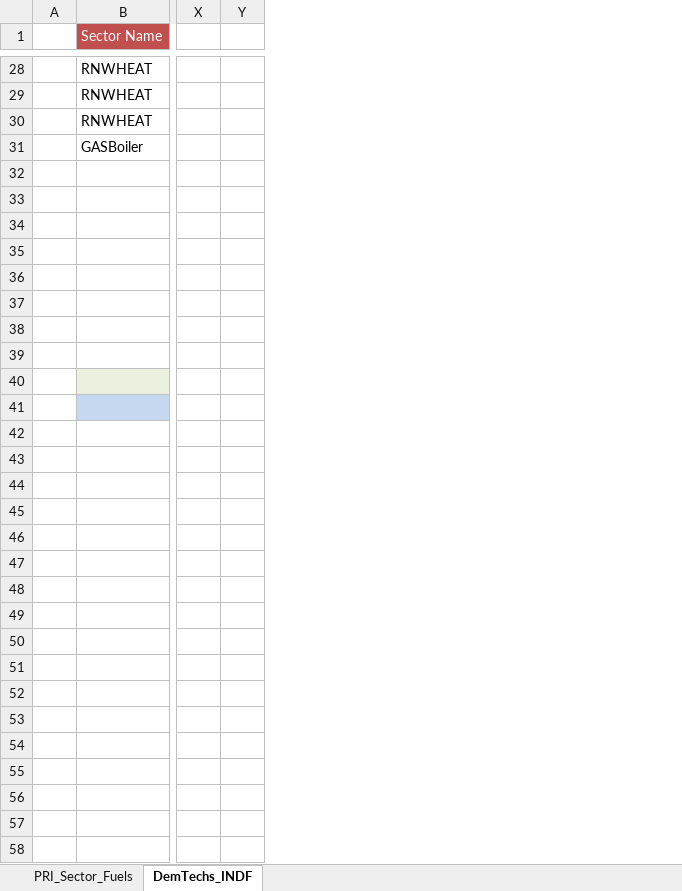
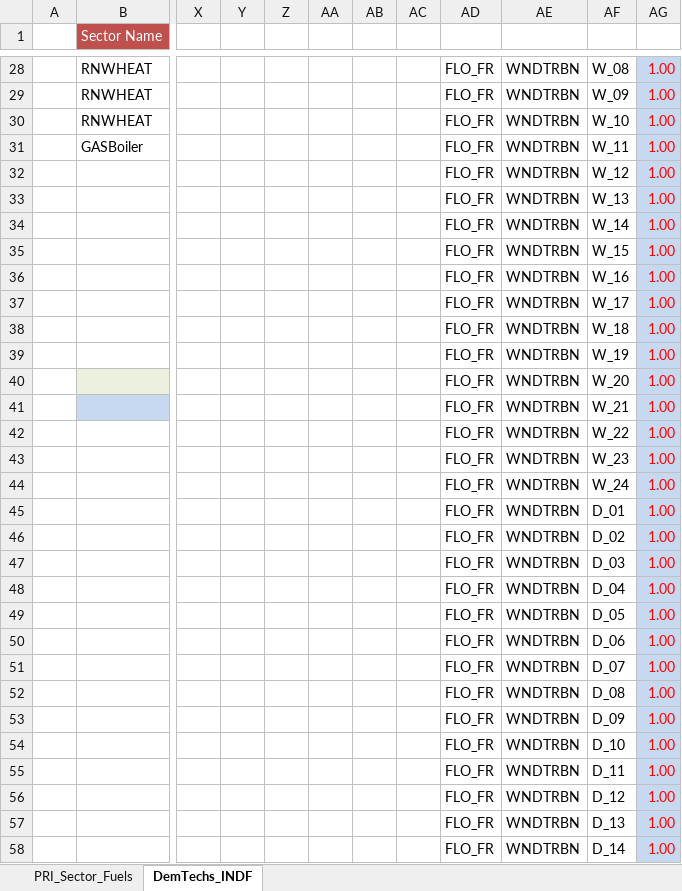
Before and after one commit to Tamenew/MANU2025, an Excel workbook: SubRES_TMPL/SubRES_NewTechs.xlsx, sheet DemTechs_INDF, drawn as a sheet; only a part is shown, gaps mark what is left out; values as stored, in another font and other column widths than the file's, no borders; charts and pictures not drawn; rows hold the shown columns only; the diff covers the shown part only; the diff names each change by its address in the sheet, - before the commit and + after, or states it on an @@ line.

```diff
--- a/SubRES_TMPL/SubRES_NewTechs.xlsx (sheet DemTechs_INDF)
+++ b/SubRES_TMPL/SubRES_NewTechs.xlsx (sheet DemTechs_INDF)
+column Z, empty
+column AA, empty
+column AB, empty
+column AC, empty
+column AD, rows 28-44: all FLO_FR
+column AE, rows 28-44: all WNDTRBN
+column AF, rows 28-44: W_08 | W_09 | W_10 | W_11 | W_12 | W_13 | W_14 | W_15 | W_16 | W_17 | W_18 | W_19 | W_20 | W_21 | W_22 | W_23 | W_24
+column AG, rows 28-44: all 1.00
-row 32: (empty)
+row 32:  |  |  |  |  |  |  |  | FLO_FR | WNDTRBN | W_12 | 1.00
-row 33: (empty)
+row 33:  |  |  |  |  |  |  |  | FLO_FR | WNDTRBN | W_13 | 1.00
-row 34: (empty)
+row 34:  |  |  |  |  |  |  |  | FLO_FR | WNDTRBN | W_14 | 1.00
-row 35: (empty)
+row 35:  |  |  |  |  |  |  |  | FLO_FR | WNDTRBN | W_15 | 1.00
-row 36: (empty)
+row 36:  |  |  |  |  |  |  |  | FLO_FR | WNDTRBN | W_16 | 1.00
-row 37: (empty)
+row 37:  |  |  |  |  |  |  |  | FLO_FR | WNDTRBN | W_17 | 1.00
-row 38: (empty)
+row 38:  |  |  |  |  |  |  |  | FLO_FR | WNDTRBN | W_18 | 1.00
-row 39: (empty)
+row 39:  |  |  |  |  |  |  |  | FLO_FR | WNDTRBN | W_19 | 1.00
-row 43: (empty)
+row 43:  |  |  |  |  |  |  |  | FLO_FR | WNDTRBN | W_23 | 1.00
+row 45:  |  |  |  |  |  |  |  | FLO_FR | WNDTRBN | D_01 | 1.00
+row 46:  |  |  |  |  |  |  |  | FLO_FR | WNDTRBN | D_02 | 1.00
+row 47:  |  |  |  |  |  |  |  | FLO_FR | WNDTRBN | D_03 | 1.00
+row 48:  |  |  |  |  |  |  |  | FLO_FR | WNDTRBN | D_04 | 1.00
+row 49:  |  |  |  |  |  |  |  | FLO_FR | WNDTRBN | D_05 | 1.00
+row 50:  |  |  |  |  |  |  |  | FLO_FR | WNDTRBN | D_06 | 1.00
+row 51:  |  |  |  |  |  |  |  | FLO_FR | WNDTRBN | D_07 | 1.00
+row 52:  |  |  |  |  |  |  |  | FLO_FR | WNDTRBN | D_08 | 1.00
+row 53:  |  |  |  |  |  |  |  | FLO_FR | WNDTRBN | D_09 | 1.00
+row 54:  |  |  |  |  |  |  |  | FLO_FR | WNDTRBN | D_10 | 1.00
+row 55:  |  |  |  |  |  |  |  | FLO_FR | WNDTRBN | D_11 | 1.00
+row 56:  |  |  |  |  |  |  |  | FLO_FR | WNDTRBN | D_12 | 1.00
+row 57:  |  |  |  |  |  |  |  | FLO_FR | WNDTRBN | D_13 | 1.00
+row 58:  |  |  |  |  |  |  |  | FLO_FR | WNDTRBN | D_14 | 1.00
```
Also changed, not shown: 86 added rows elsewhere in this sheet, VT_REG_PRI_V01.xlsx.
